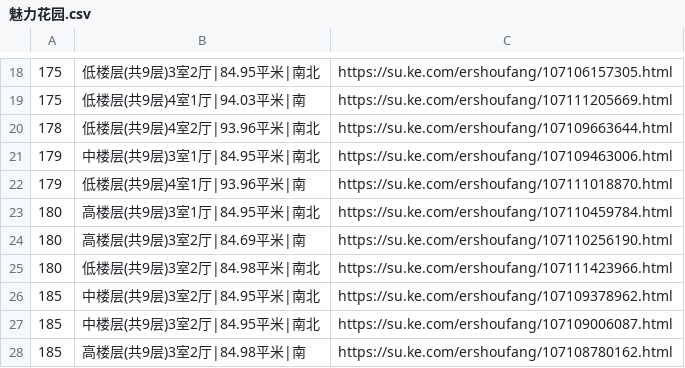
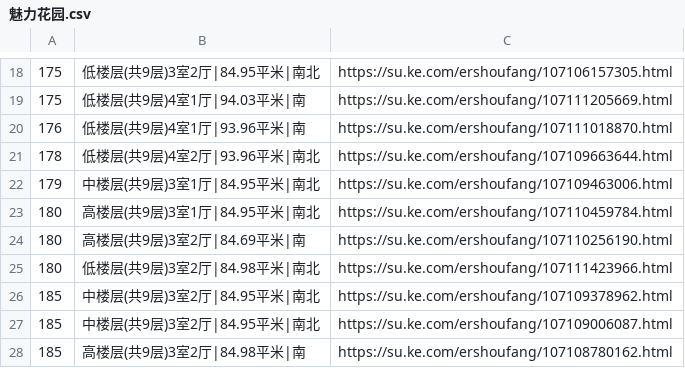
Before and after one commit to mengke1028/keke_git, a CSV file: 魅力花园.csv, drawn as a sheet; only a part is shown, gaps mark what is left out; removed rows and columns are numbered as before the commit, all else as after; the diff names each change by its address in the sheet, - before the commit and + after, or states it on an @@ line.

Commit message:
魅力花园

```diff
--- a/魅力花园.csv
+++ b/魅力花园.csv
+row 20: 176 | 低楼层(共9层)4室1厅|93.96平米|南 | https://su.ke.com/ershoufang/107111018870.html
-row 22: 179 | 低楼层(共9层)4室1厅|93.96平米|南 | https://su.ke.com/ershoufang/107111018870.html
```
